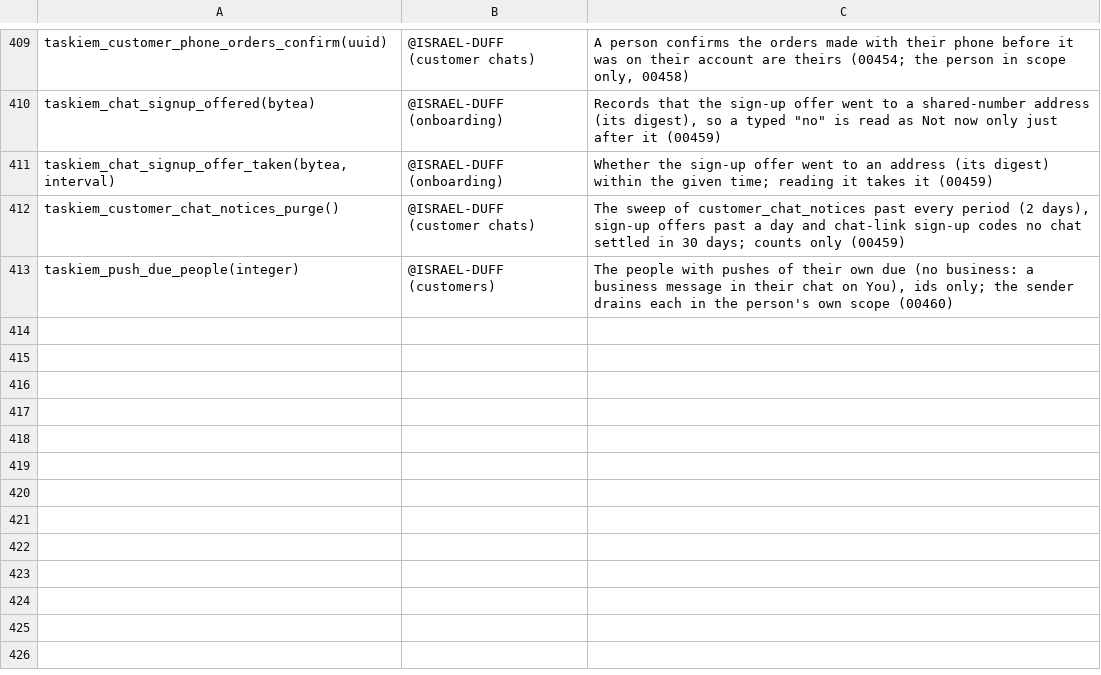
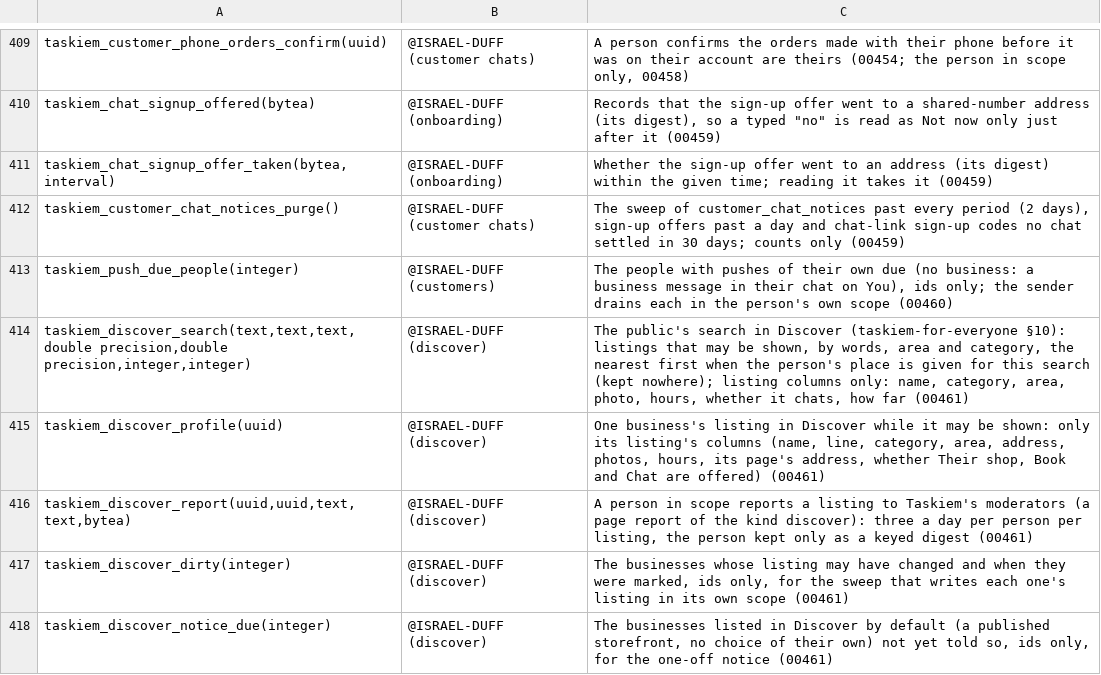
Before and after one commit to ISRAEL-DUFF/taskiem, a TSV file: engine/db/definers.tsv, drawn as a sheet; only a part is shown, gaps mark what is left out.

```diff
--- a/engine/db/definers.tsv
+++ b/engine/db/definers.tsv
@@ -413 +413,6 @@ taskiem_customer_chat_notices_purge()	@ISRAEL-DUFF (customer chats)	The sweep of
 taskiem_push_due_people(integer)	@ISRAEL-DUFF (customers)	The people with pushes of their own due (no business: a business message in their chat on You), ids only; the sender drains each in the person's own scope (00460)
+taskiem_discover_search(text,text,text,double precision,double precision,integer,integer)	@ISRAEL-DUFF (discover)	The public's search in Discover (taskiem-for-everyone §10): listings that may be shown, by words, area and category, the nearest first when the person's place is given for this search (kept nowhere); listing columns only: name, category, area, photo, hours, whether it chats, how far (00461)
+taskiem_discover_profile(uuid)	@ISRAEL-DUFF (discover)	One business's listing in Discover while it may be shown: only its listing's columns (name, line, category, area, address, photos, hours, its page's address, whether Their shop, Book and Chat are offered) (00461)
+taskiem_discover_report(uuid,uuid,text,text,bytea)	@ISRAEL-DUFF (discover)	A person in scope reports a listing to Taskiem's moderators (a page report of the kind discover): three a day per person per listing, the person kept only as a keyed digest (00461)
+taskiem_discover_dirty(integer)	@ISRAEL-DUFF (discover)	The businesses whose listing may have changed and when they were marked, ids only, for the sweep that writes each one's listing in its own scope (00461)
+taskiem_discover_notice_due(integer)	@ISRAEL-DUFF (discover)	The businesses listed in Discover by default (a published storefront, no choice of their own) not yet told so, ids only, for the one-off notice (00461)
```
Also changed, not shown: 3 other files.
